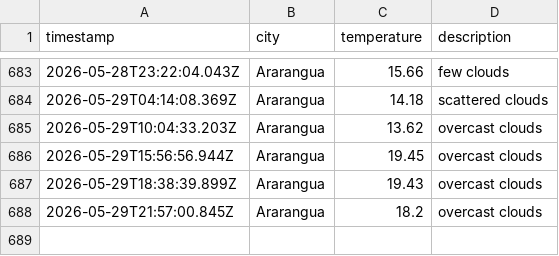
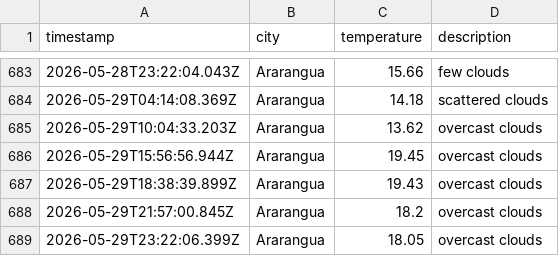
Before and after one commit to moniafavaro/weatherAppJS, a CSV file: data/weather_log.csv, drawn as a sheet; only a part is shown, gaps mark what is left out.

```diff
--- a/data/weather_log.csv
+++ b/data/weather_log.csv
@@ -688 +688,2 @@ timestamp,city,temperature,description
 2026-05-29T21:57:00.845Z,Ararangua,18.2,overcast clouds
+2026-05-29T23:22:06.399Z,Ararangua,18.05,overcast clouds
```
Also changed, not shown: 1 other file.
